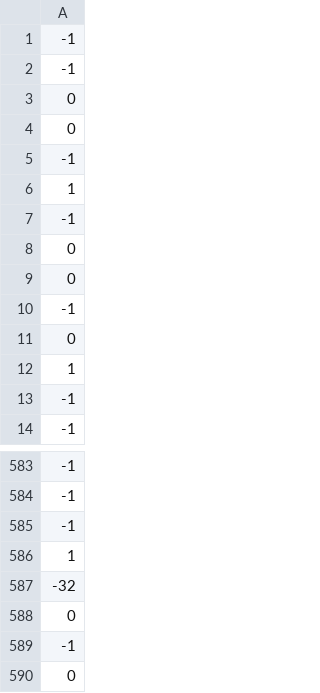
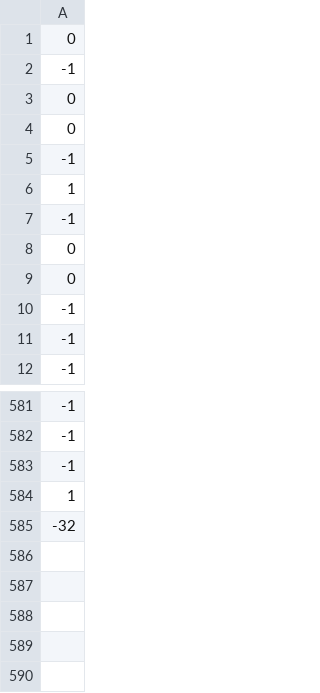
Before and after one commit to Yagoth/LCR_decoder, a CSV file: offset.csv, drawn as a sheet; only a part is shown, gaps mark what is left out.

Commit message:
trinary output done? still not sure of ! offset

```diff
--- a/offset.csv
+++ b/offset.csv
@@ -1,2 +1,2 @@
--1
+0
 -1
@@ -10,4 +10,2 @@
 -1
-0
-1
 -1
@@ -587,4 +585 @@
 -32
-0
--1
-0
```
Also changed, not shown: offsetLetter.csv, trinaryPrecursor.csv, 2 other files.
